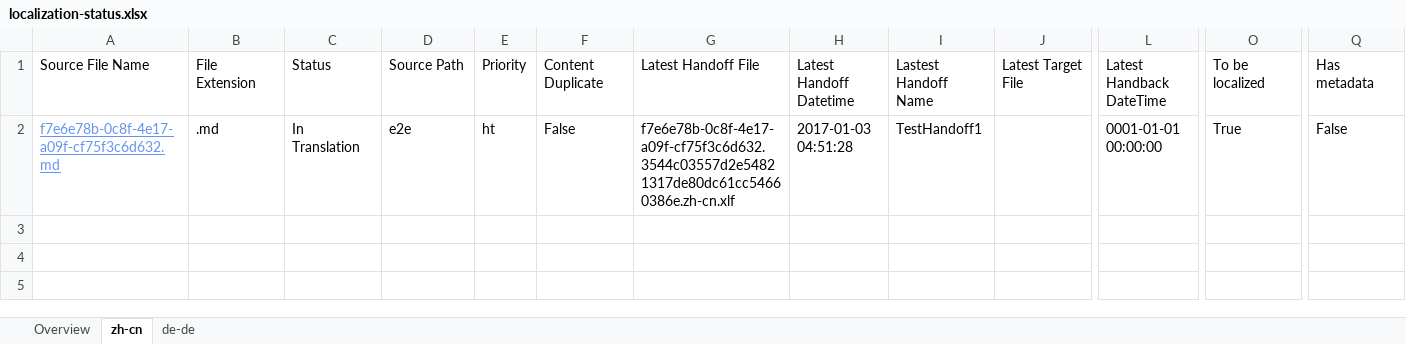
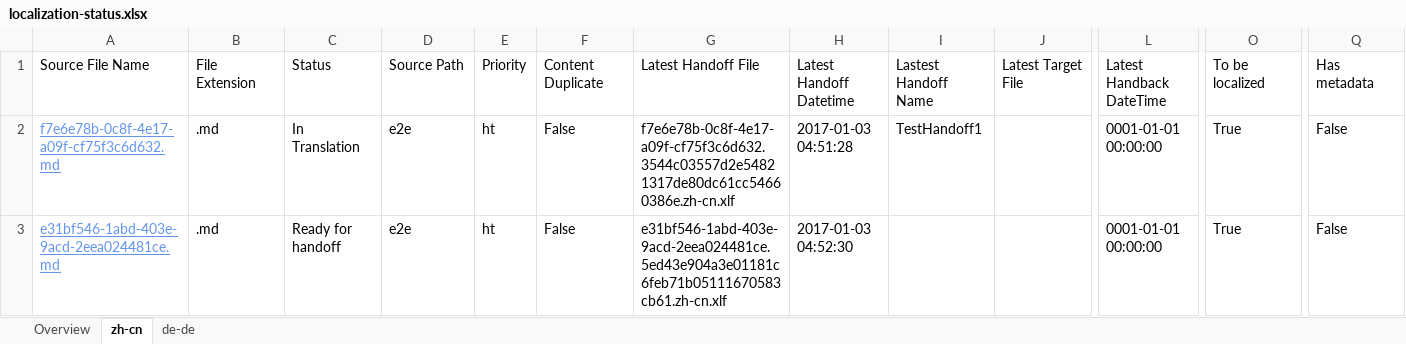
Before and after one commit to OpenLocalizationTestOrg/ol-test1-handback, an Excel workbook: ol-handback/OpenLocalizationTestOrg/ol-test1/ci/localization-status.xlsx, sheet zh-cn, drawn as a sheet; only a part is shown, gaps mark what is left out; values as stored, in another font and other column widths than the file's, no borders; table styles not drawn; rows hold the shown columns only; the diff names each change by its address in the sheet, - before the commit and + after, or states it on an @@ line.

Commit message:
Generate Report for Handoff

```diff
--- a/ol-handback/OpenLocalizationTestOrg/ol-test1/ci/localization-status.xlsx (sheet zh-cn)
+++ b/ol-handback/OpenLocalizationTestOrg/ol-test1/ci/localization-status.xlsx (sheet zh-cn)
+row 3: e31bf546-1abd-403e-9acd-2eea024481ce.md | .md | Ready for handoff | e2e | ht | False | e31bf546-1abd-403e-9acd-2eea024481ce.5ed43e904a3e01181c6feb71b05111670583cb61.zh-cn.xlf | 2017-01-03 04:52:30 |  |  | 0001-01-01 00:00:00 | True | False
```
Also changed, not shown: sheet de-de, sheet Overview.
